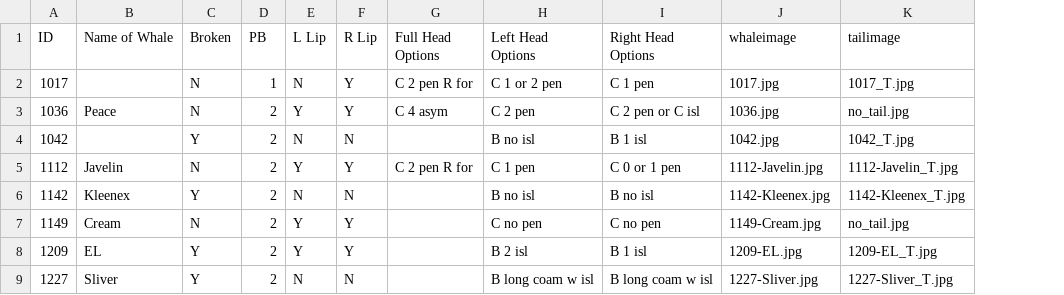
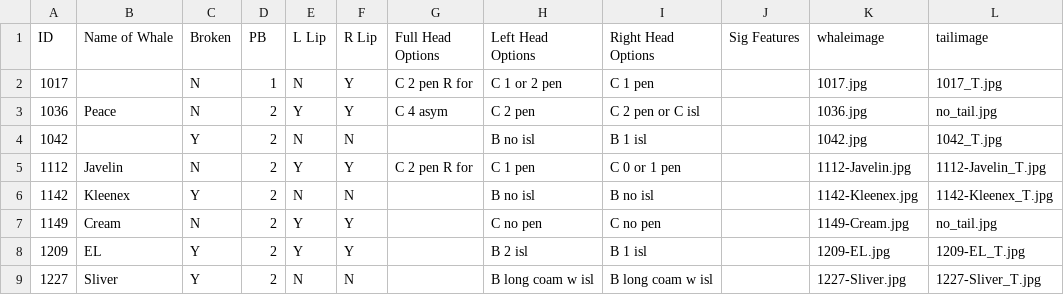
Before and after one commit to lizthompson07/DFO_IDapp, a CSV file: coding02July2020.csv, drawn as a sheet; only a part is shown; the diff names each change by its address in the sheet, - before the commit and + after, or states it on an @@ line.

Commit message:
added sig feature column (still in dev)

```diff
--- a/coding02July2020.csv
+++ b/coding02July2020.csv
+column J (Sig Features), empty
```
Also changed, not shown: 1 other file.
